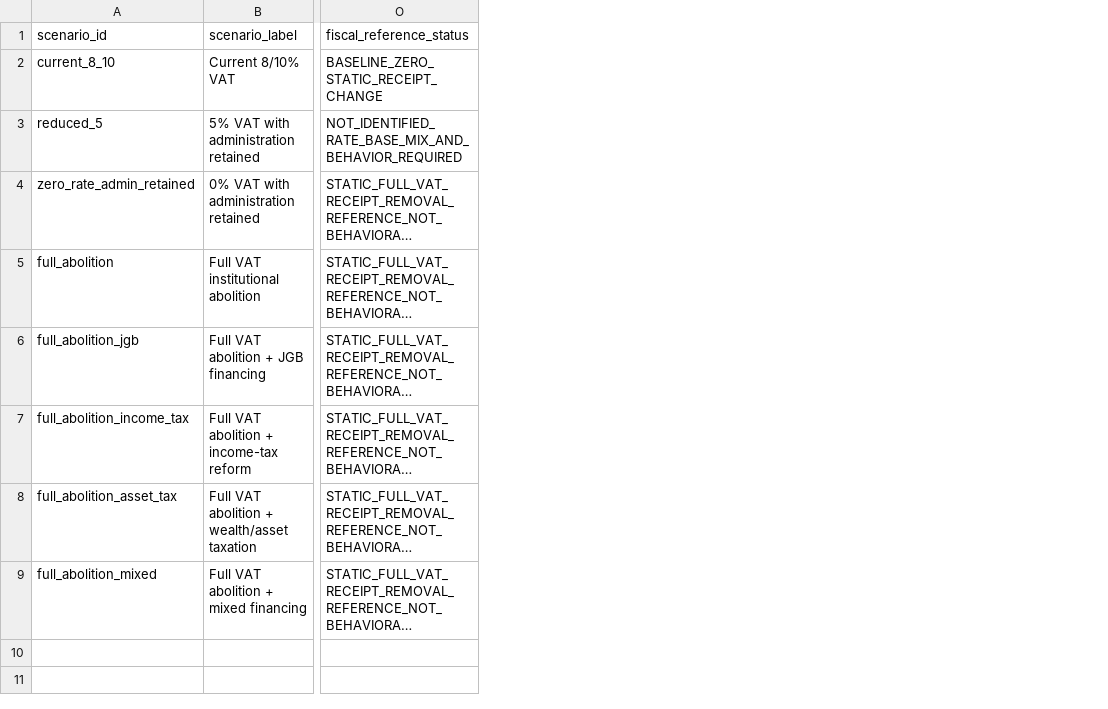
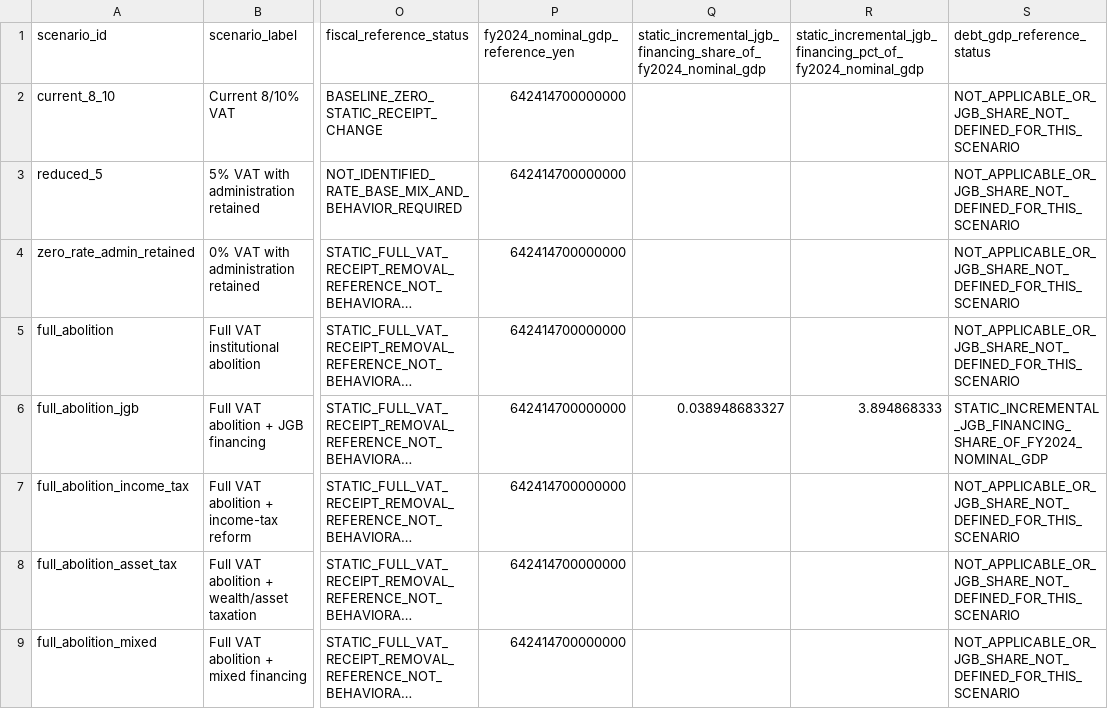
Before and after one commit to xmeta/jp-consumption-tax-reform, a CSV file: data/derived/vat_policy_scenario_summary.csv, drawn as a sheet; only a part is shown, gaps mark what is left out; long unchanged cells end in …; the diff names each change by its address in the sheet, - before the commit and + after, or states it on an @@ line.

```diff
--- a/data/derived/vat_policy_scenario_summary.csv
+++ b/data/derived/vat_policy_scenario_summary.csv
+column P (fy2024_nominal_gdp_reference_yen), rows 2-9: all 642414700000000
+column Q, rows 1-6: static_incremental_jgb_financing_share_of_fy2024_nominal_gdp |  |  |  |  | 0.038948683327
+column R, rows 1-6: static_incremental_jgb_financing_pct_of_fy2024_nominal_gdp |  |  |  |  | 3.894868333
+column S (debt_gdp_reference_status), rows 2-9: NOT_APPLICABLE_OR_JGB_SHARE_NOT_DEFINED_FOR_THIS_SCENARIO | NOT_APPLICABLE_OR_JGB_SHARE_NOT_DEFINED_FOR_THIS_SCENARIO | NOT_APPLICABLE_OR_JGB_SHARE_NOT_DEFINED_FOR_THIS_SCENARIO | NOT_APPLICABLE_OR_JGB_SHARE_NOT_DEFINED_FOR_THIS_SCENARIO | STATIC_INCREMENTAL_JGB_FINANCING_SHARE_OF_FY2024_NOMINAL_GDP | NOT_APPLICABLE_OR_JGB_SHARE_NOT_DEFINED_FOR_THIS_SCENARIO | NOT_APPLICABLE_OR_JGB_SHARE_NOT_DEFINED_FOR_THIS_SCENARIO | NOT_APPLICABLE_OR_JGB_SHARE_NOT_DEFINED_FOR_THIS_SCENARIO
```
Also changed, not shown: data/derived_catalog.csv, data/source_catalog.csv, 14 other files.
